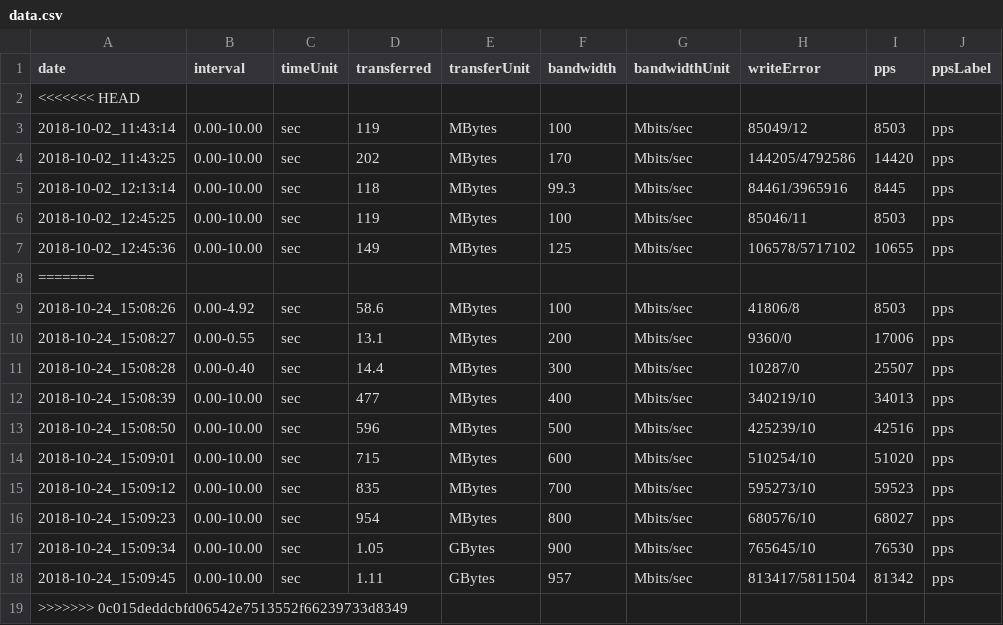
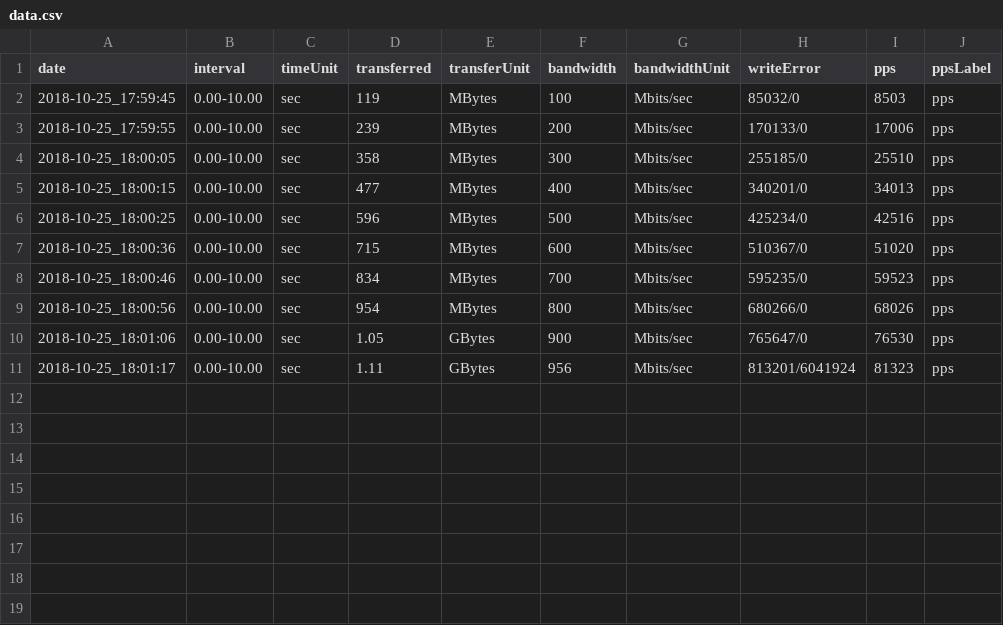
Before and after one commit to michaelpalumbo/disperf, a CSV file: client/data/data.csv, drawn as a sheet.

Commit message:
major update to disperf.js with server running in switch case. need to update the regexp to filter out server logs to match the client logs for the webapp and csv outputs.

```diff
--- a/client/data/data.csv
+++ b/client/data/data.csv
@@ -1,19 +1,11 @@
 date,interval,timeUnit,transferred,transferUnit,bandwidth,bandwidthUnit,writeError,pps,ppsLabel
-<<<<<<< HEAD
-2018-10-02_11:43:14,0.00-10.00,sec,119,MBytes,100,Mbits/sec,85049/12,8503,pps
-2018-10-02_11:43:25,0.00-10.00,sec,202,MBytes,170,Mbits/sec,144205/4792586,14420,pps
-2018-10-02_12:13:14,0.00-10.00,sec,118,MBytes,99.3,Mbits/sec,84461/3965916,8445,pps
-2018-10-02_12:45:25,0.00-10.00,sec,119,MBytes,100,Mbits/sec,85046/11,8503,pps
-2018-10-02_12:45:36,0.00-10.00,sec,149,MBytes,125,Mbits/sec,106578/5717102,10655,pps
-=======
-2018-10-24_15:08:26,0.00-4.92,sec,58.6,MBytes,100,Mbits/sec,41806/8,8503,pps
-2018-10-24_15:08:27,0.00-0.55,sec,13.1,MBytes,200,Mbits/sec,9360/0,17006,pps
-2018-10-24_15:08:28,0.00-0.40,sec,14.4,MBytes,300,Mbits/sec,10287/0,25507,pps
-2018-10-24_15:08:39,0.00-10.00,sec,477,MBytes,400,Mbits/sec,340219/10,34013,pps
-2018-10-24_15:08:50,0.00-10.00,sec,596,MBytes,500,Mbits/sec,425239/10,42516,pps
-2018-10-24_15:09:01,0.00-10.00,sec,715,MBytes,600,Mbits/sec,510254/10,51020,pps
-2018-10-24_15:09:12,0.00-10.00,sec,835,MBytes,700,Mbits/sec,595273/10,59523,pps
-2018-10-24_15:09:23,0.00-10.00,sec,954,MBytes,800,Mbits/sec,680576/10,68027,pps
-2018-10-24_15:09:34,0.00-10.00,sec,1.05,GBytes,900,Mbits/sec,765645/10,76530,pps
-2018-10-24_15:09:45,0.00-10.00,sec,1.11,GBytes,957,Mbits/sec,813417/5811504,81342,pps
->>>>>>> 0c015deddcbfd06542e7513552f66239733d8349
+2018-10-25_17:59:45,0.00-10.00,sec,119,MBytes,100,Mbits/sec,85032/0,8503,pps
+2018-10-25_17:59:55,0.00-10.00,sec,239,MBytes,200,Mbits/sec,170133/0,17006,pps
+2018-10-25_18:00:05,0.00-10.00,sec,358,MBytes,300,Mbits/sec,255185/0,25510,pps
+2018-10-25_18:00:15,0.00-10.00,sec,477,MBytes,400,Mbits/sec,340201/0,34013,pps
+2018-10-25_18:00:25,0.00-10.00,sec,596,MBytes,500,Mbits/sec,425234/0,42516,pps
+2018-10-25_18:00:36,0.00-10.00,sec,715,MBytes,600,Mbits/sec,510367/0,51020,pps
+2018-10-25_18:00:46,0.00-10.00,sec,834,MBytes,700,Mbits/sec,595235/0,59523,pps
+2018-10-25_18:00:56,0.00-10.00,sec,954,MBytes,800,Mbits/sec,680266/0,68026,pps
+2018-10-25_18:01:06,0.00-10.00,sec,1.05,GBytes,900,Mbits/sec,765647/0,76530,pps
+2018-10-25_18:01:17,0.00-10.00,sec,1.11,GBytes,956,Mbits/sec,813201/6041924,81323,pps
```
Also changed, not shown: 5 other files.
